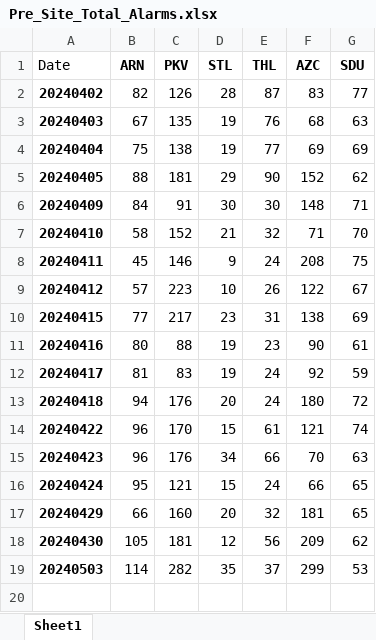
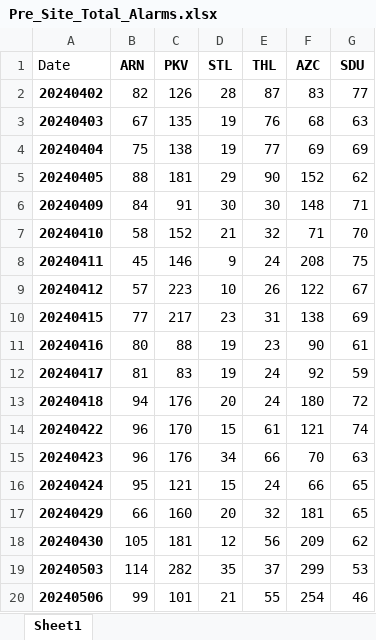
Before and after one commit to kailongley/CMS_Testing, an Excel workbook: CMS/Pre_Site_Total_Alarms.xlsx, sheet Sheet1, drawn as a sheet; values as stored, in another font and other column widths than the file's, no borders; the diff names each change by its address in the sheet, - before the commit and + after, or states it on an @@ line.

Commit message:
20240506 data processed

```diff
--- a/CMS/Pre_Site_Total_Alarms.xlsx (sheet Sheet1)
+++ b/CMS/Pre_Site_Total_Alarms.xlsx (sheet Sheet1)
+row 20: 20240506 | 99 | 101 | 21 | 55 | 254 | 46
```
Also changed, not shown: CMS/Post_Site_Total_Alarms.xlsx, 13 other files.
